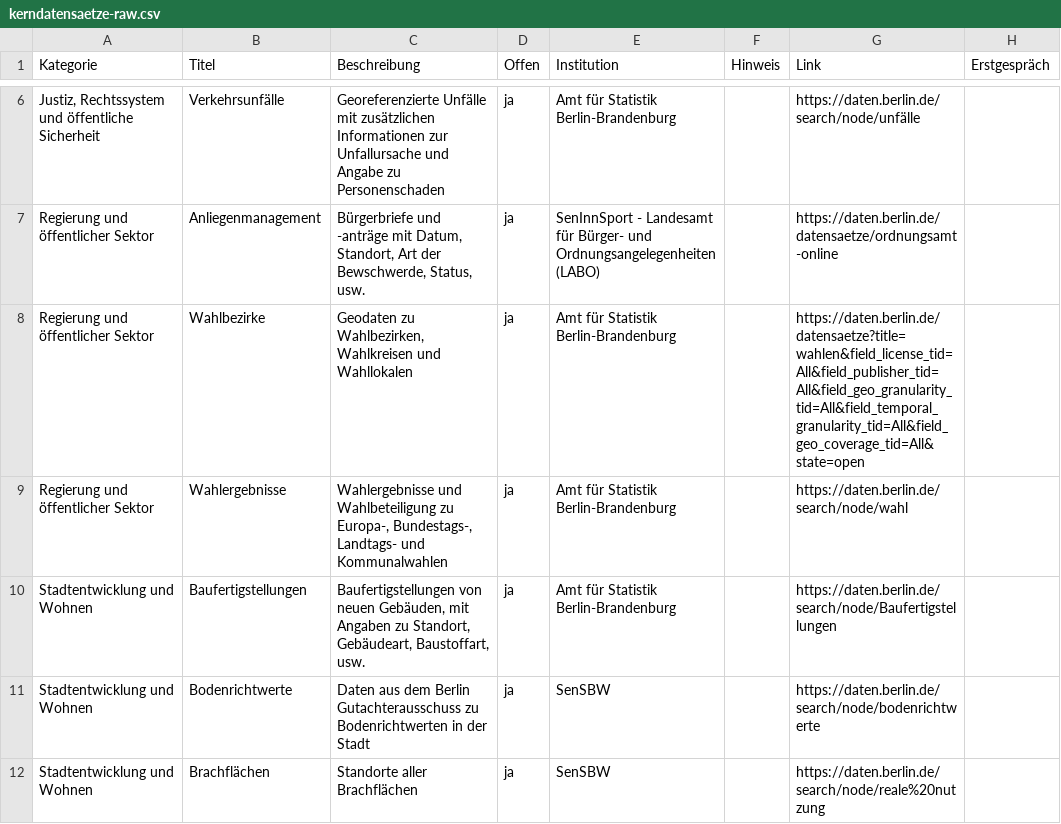
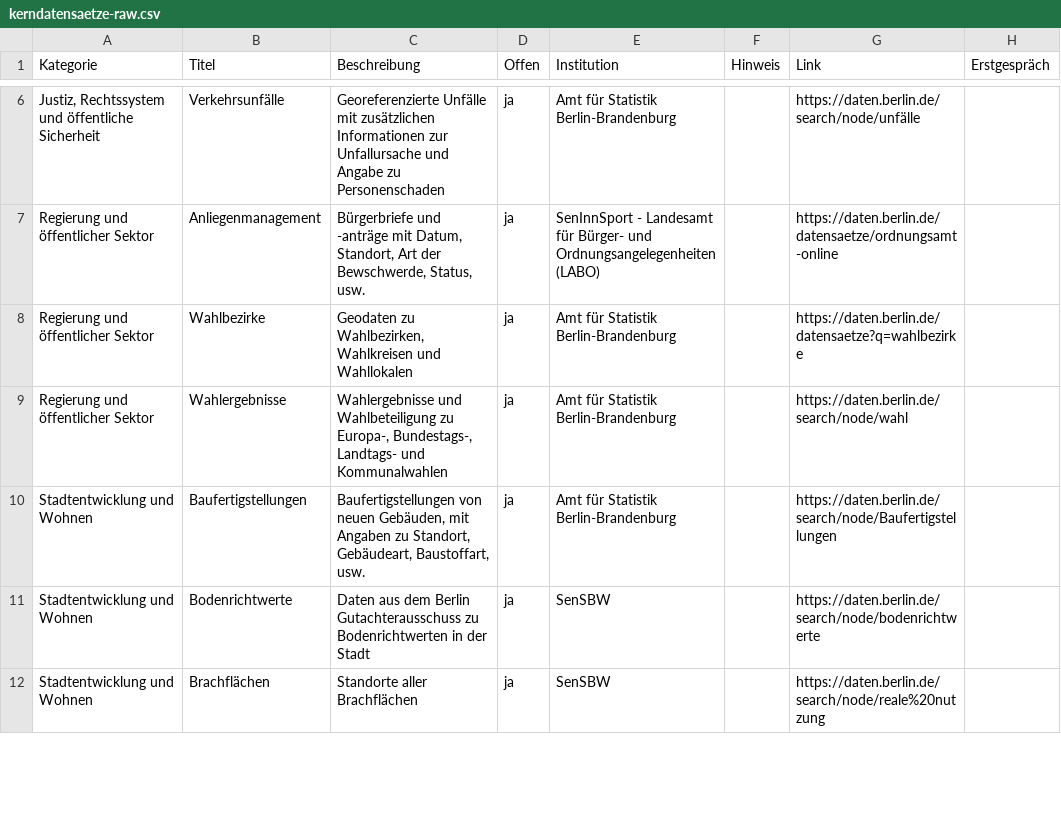
Before and after one commit to technologiestiftung/kerndatensaetze-monitor, a CSV file: data/kerndatensaetze-raw.csv, drawn as a sheet; only a part is shown, gaps mark what is left out.

Commit message:
Update kerndatensaetze-raw.csv
update link to wahlbezirke

```diff
--- a/data/kerndatensaetze-raw.csv
+++ b/data/kerndatensaetze-raw.csv
@@ -7,3 +7,3 @@ Justiz, Rechtssystem und öffentliche Sicherheit;Verkehrsunfälle;Georeferenzier
 Regierung und öffentlicher Sektor;Anliegenmanagement;Bürgerbriefe und -anträge mit Datum, Standort, Art der Bewschwerde, Status, usw.;ja;SenInnSport - Landesamt für Bürger- und Ordnungsangelegenheiten (LABO);;https://daten.berlin.de/datensaetze/ordnungsamt-online;
-Regierung und öffentlicher Sektor;Wahlbezirke;Geodaten zu Wahlbezirken, Wahlkreisen und Wahllokalen;ja;Amt für Statistik Berlin-Brandenburg;;https://daten.berlin.de/datensaetze?title=wahlen&field_license_tid=All&field_publisher_tid=All&field_geo_granularity_tid=All&field_temporal_granularity_tid=All&field_geo_coverage_tid=All&state=open;
+Regierung und öffentlicher Sektor;Wahlbezirke;Geodaten zu Wahlbezirken, Wahlkreisen und Wahllokalen;ja;Amt für Statistik Berlin-Brandenburg;;https://daten.berlin.de/datensaetze?q=wahlbezirke;
 Regierung und öffentlicher Sektor;Wahlergebnisse;Wahlergebnisse und Wahlbeteiligung zu Europa-, Bundestags-, Landtags- und Kommunalwahlen;ja;Amt für Statistik Berlin-Brandenburg;;https://daten.berlin.de/search/node/wahl;
```
